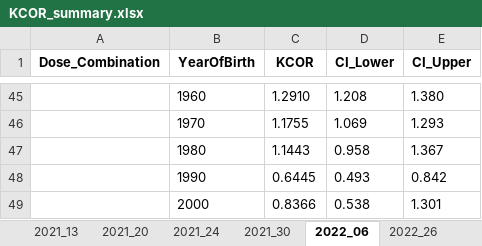
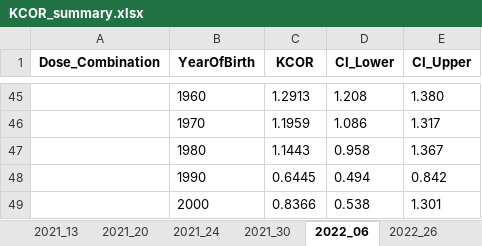
Before and after one commit to skirsch/KCOR, an Excel workbook: data/Czech/KCOR_summary.xlsx, sheet 2022_06, drawn as a sheet; only a part is shown, gaps mark what is left out; values as stored, in another font and other column widths than the file's, no borders; removed rows and columns are numbered as before the commit, all else as after; the diff covers the shown part only; the diff names each change by its address in the sheet, - before the commit and + after, or states it on an @@ line.

```diff
--- a/data/Czech/KCOR_summary.xlsx (sheet 2022_06)
+++ b/data/Czech/KCOR_summary.xlsx (sheet 2022_06)
-C45 (KCOR): 1.2910
+C45 (KCOR): 1.2913
-row 46:  | 1970 | 1.1755 | 1.069 | 1.293
+row 46:  | 1970 | 1.1959 | 1.086 | 1.317
-D48 (CI_Lower): 0.493
+D48 (CI_Lower): 0.494
```
Also changed, not shown: 35 added rows and 35 removed rows elsewhere in this sheet, sheet gamma_frailty_fit, sheet 2022_47, sheet 2022_26, sheet 2021_20, sheet 2021_30, sheet 2021_13, 1 more sheet, 13 other files.
